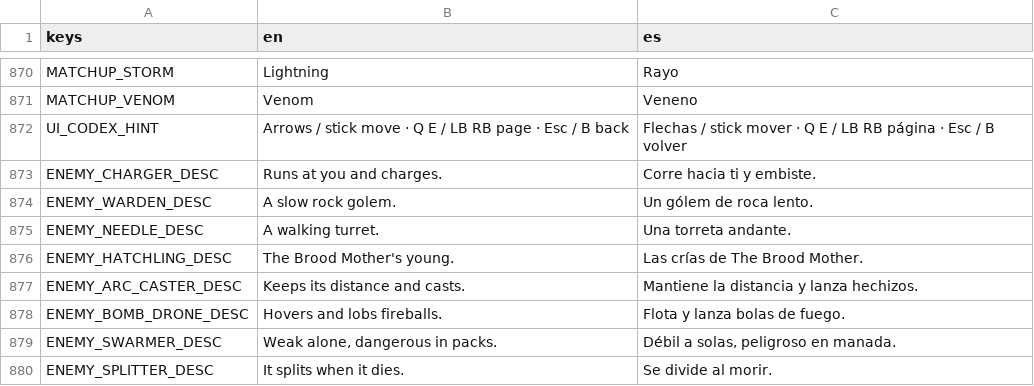
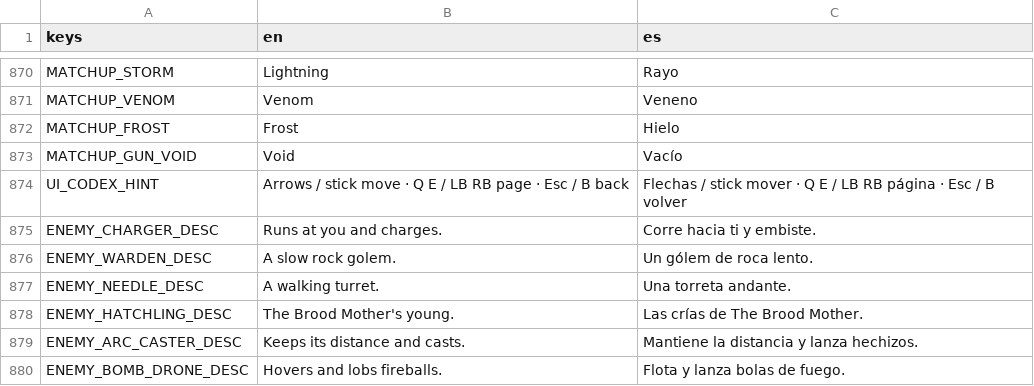
Before and after one commit to riusprime/zero-depth, a CSV file: locale/strings.csv, drawn as a sheet; only a part is shown, gaps mark what is left out; the shorter side is filled out with more unchanged rows.

```diff
--- a/locale/strings.csv
+++ b/locale/strings.csv
@@ -871,2 +871,4 @@ MATCHUP_STORM,Lightning,Rayo
 MATCHUP_VENOM,Venom,Veneno
+MATCHUP_FROST,Frost,Hielo
+MATCHUP_GUN_VOID,Void,Vacío
 UI_CODEX_HINT,Arrows / stick move · Q E / LB RB page · Esc / B back,Flechas / stick mover · Q E / LB RB página · Esc / B volver
```
Also changed, not shown: 19 other files.
